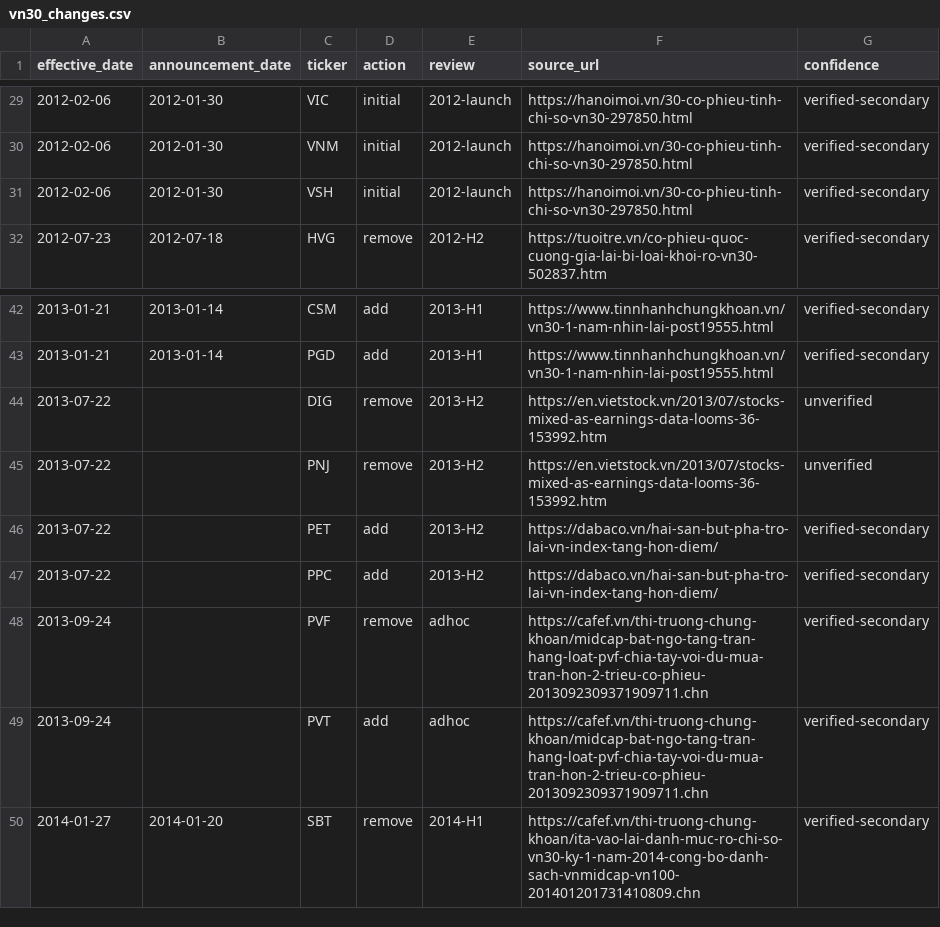
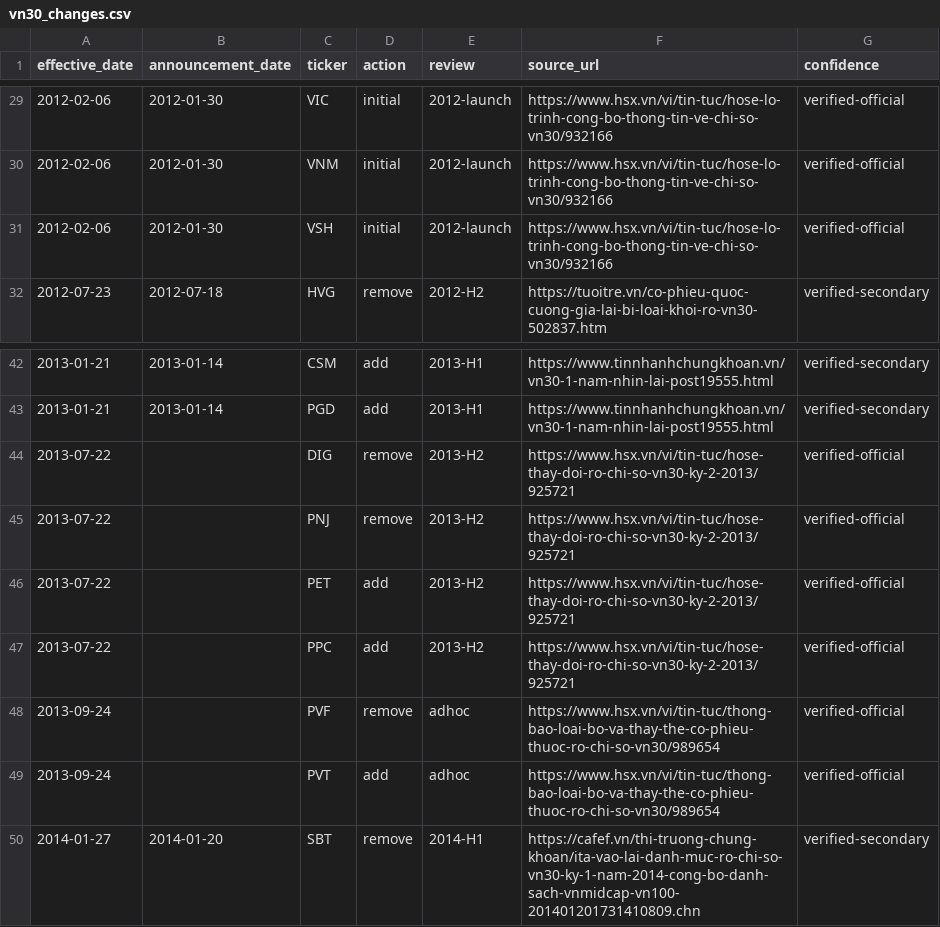
Before and after one commit to HungLuuSB/vn-trend-reversals, a CSV file: dbt/seeds/vn30_changes.csv, drawn as a sheet; only a part is shown, gaps mark what is left out; the diff covers the shown part only.

```diff
--- a/dbt/seeds/vn30_changes.csv
+++ b/dbt/seeds/vn30_changes.csv
@@ -29,4 +29,4 @@ effective_date,announcement_date,ticker,action,review,source_url,confidence
-2012-02-06,2012-01-30,VIC,initial,2012-launch,https://hanoimoi.vn/30-co-phieu-tinh-chi-so-vn30-297850.html,verified-secondary
-2012-02-06,2012-01-30,VNM,initial,2012-launch,https://hanoimoi.vn/30-co-phieu-tinh-chi-so-vn30-297850.html,verified-secondary
-2012-02-06,2012-01-30,VSH,initial,2012-launch,https://hanoimoi.vn/30-co-phieu-tinh-chi-so-vn30-297850.html,verified-secondary
+2012-02-06,2012-01-30,VIC,initial,2012-launch,https://www.hsx.vn/vi/tin-tuc/hose-lo-trinh-cong-bo-thong-tin-ve-chi-so-vn30/932166,verified-official
+2012-02-06,2012-01-30,VNM,initial,2012-launch,https://www.hsx.vn/vi/tin-tuc/hose-lo-trinh-cong-bo-thong-tin-ve-chi-so-vn30/932166,verified-official
+2012-02-06,2012-01-30,VSH,initial,2012-launch,https://www.hsx.vn/vi/tin-tuc/hose-lo-trinh-cong-bo-thong-tin-ve-chi-so-vn30/932166,verified-official
 2012-07-23,2012-07-18,HVG,remove,2012-H2,https://tuoitre.vn/co-phieu-quoc-cuong-gia-lai-bi-loai-khoi-ro-vn30-502837.htm,verified-secondary
@@ -43,8 +43,8 @@ effective_date,announcement_date,ticker,action,review,source_url,confidence
 2013-01-21,2013-01-14,PGD,add,2013-H1,https://www.tinnhanhchungkhoan.vn/vn30-1-nam-nhin-lai-post19555.html,verified-secondary
-2013-07-22,,DIG,remove,2013-H2,https://en.vietstock.vn/2013/07/stocks-mixed-as-earnings-data-looms-36-153992.htm,unverified
-2013-07-22,,PNJ,remove,2013-H2,https://en.vietstock.vn/2013/07/stocks-mixed-as-earnings-data-looms-36-153992.htm,unverified
-2013-07-22,,PET,add,2013-H2,https://dabaco.vn/hai-san-but-pha-tro-lai-vn-index-tang-hon-diem/,verified-secondary
-2013-07-22,,PPC,add,2013-H2,https://dabaco.vn/hai-san-but-pha-tro-lai-vn-index-tang-hon-diem/,verified-secondary
-2013-09-24,,PVF,remove,adhoc,https://cafef.vn/thi-truong-chung-khoan/midcap-bat-ngo-tang-tran-hang-loat-pvf-chia-tay-voi-du-mua-tran-hon-2-trieu-co-phieu-2013092309371909711.chn,verified-secondary
-2013-09-24,,PVT,add,adhoc,https://cafef.vn/thi-truong-chung-khoan/midcap-bat-ngo-tang-tran-hang-loat-pvf-chia-tay-voi-du-mua-tran-hon-2-trieu-co-phieu-2013092309371909711.chn,verified-secondary
+2013-07-22,,DIG,remove,2013-H2,https://www.hsx.vn/vi/tin-tuc/hose-thay-doi-ro-chi-so-vn30-ky-2-2013/925721,verified-official
+2013-07-22,,PNJ,remove,2013-H2,https://www.hsx.vn/vi/tin-tuc/hose-thay-doi-ro-chi-so-vn30-ky-2-2013/925721,verified-official
+2013-07-22,,PET,add,2013-H2,https://www.hsx.vn/vi/tin-tuc/hose-thay-doi-ro-chi-so-vn30-ky-2-2013/925721,verified-official
+2013-07-22,,PPC,add,2013-H2,https://www.hsx.vn/vi/tin-tuc/hose-thay-doi-ro-chi-so-vn30-ky-2-2013/925721,verified-official
+2013-09-24,,PVF,remove,adhoc,https://www.hsx.vn/vi/tin-tuc/thong-bao-loai-bo-va-thay-the-co-phieu-thuoc-ro-chi-so-vn30/989654,verified-official
+2013-09-24,,PVT,add,adhoc,https://www.hsx.vn/vi/tin-tuc/thong-bao-loai-bo-va-thay-the-co-phieu-thuoc-ro-chi-so-vn30/989654,verified-official
 2014-01-27,2014-01-20,SBT,remove,2014-H1,https://cafef.vn/thi-truong-chung-khoan/ita-vao-lai-danh-muc-ro-chi-so-vn30-ky-1-nam-2014-cong-bo-danh-sach-vnmidcap-vn100-201401201731410809.chn,verified-secondary
```
Also changed, not shown: 54 edited cells elsewhere in this file, dbt/seeds/market_classification_events.csv, dbt/seeds/price_limit_schedule.csv, 6 other files.
